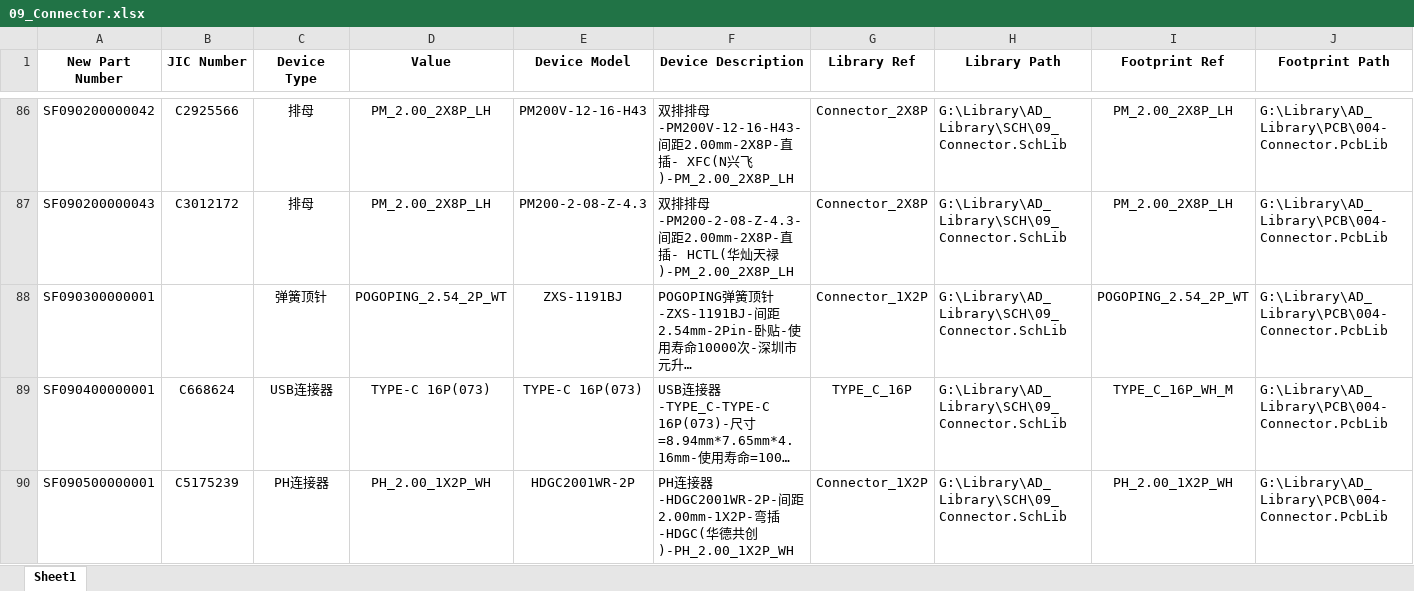
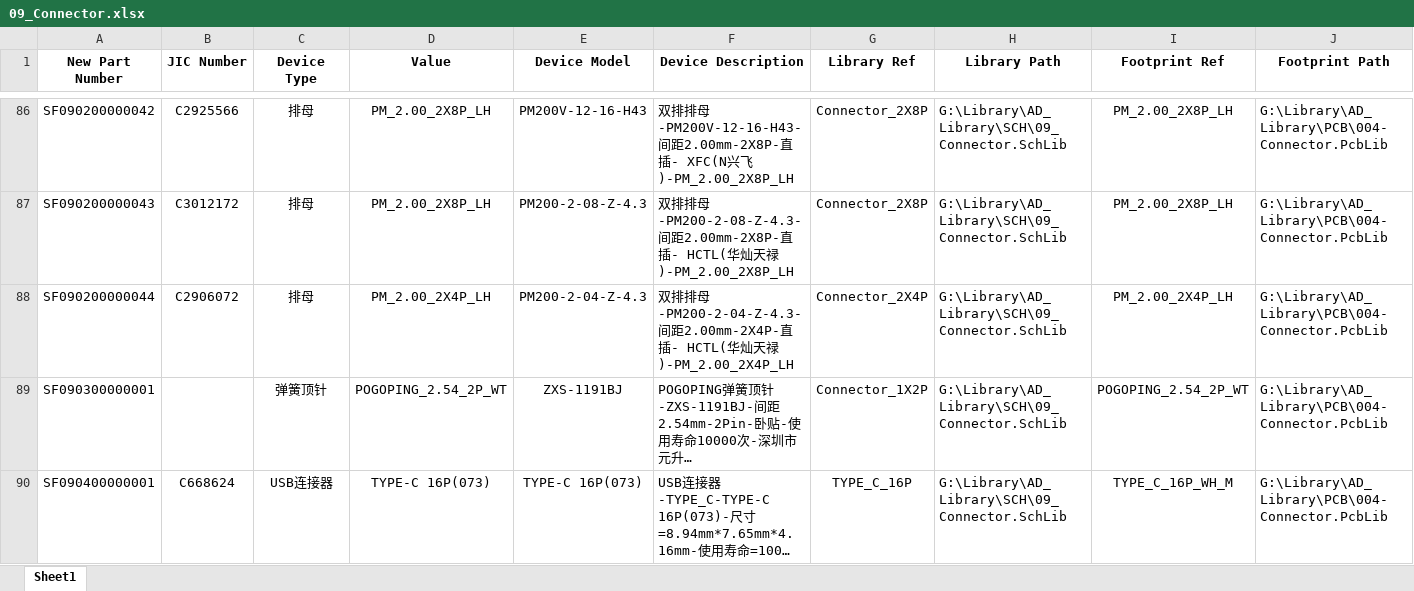
Before and after one commit to Summerele/Library, an Excel workbook: AD_Library/Excel/09_Connector.xlsx, sheet Sheet1, drawn as a sheet; only a part is shown, gaps mark what is left out; the shorter side is filled out with more unchanged rows; long unchanged cells end in …; values as stored, in another font and other column widths than the file's, no borders; rows hold the shown columns only; the diff names each change by its address in the sheet, - before the commit and + after, or states it on an @@ line.

Commit message:
新增2.00间距、2x4P排母器件，生产厂家HCTL(华灿天禄)

```diff
--- a/AD_Library/Excel/09_Connector.xlsx (sheet Sheet1)
+++ b/AD_Library/Excel/09_Connector.xlsx (sheet Sheet1)
+row 88: SF090200000044 | C2906072 | 排母 | PM_2.00_2X4P_LH | PM200-2-04-Z-4.3 | 双排排母-PM200-2-04-Z-4.3-间距2.00mm-2X4P-直插- HCTL(华灿天禄)-PM_2.00_2X4P_LH | Connector_2X4P | G:\Library\AD_Library\SCH\09_Connector.SchLib | PM_2.00_2X4P_LH | G:\Library\AD_Library\PCB\004-Connector.PcbLib
```
